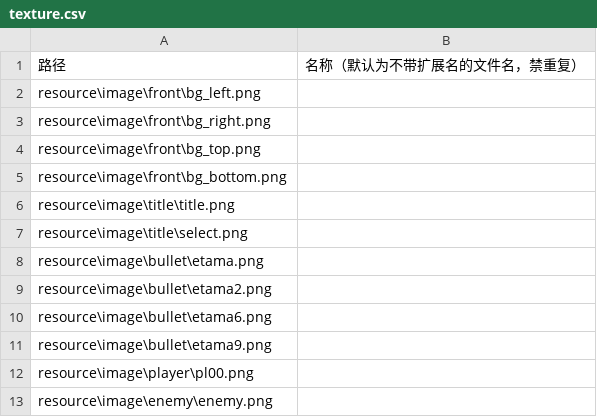
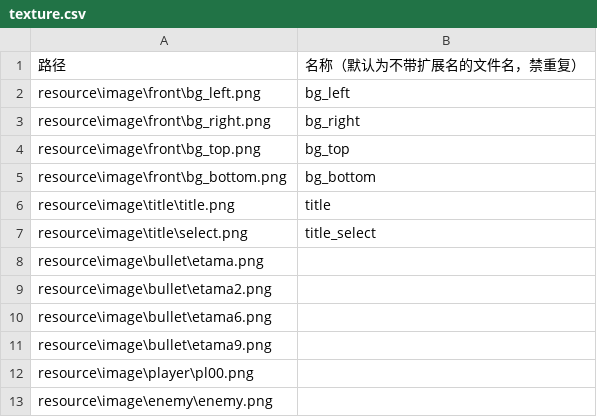
Before and after one commit to darknesswind/LiteSTG, a CSV file: doujin/resource/data/texture.csv, drawn as a sheet.

```diff
--- a/doujin/resource/data/texture.csv
+++ b/doujin/resource/data/texture.csv
@@ -1,8 +1,8 @@
 路径,名称（默认为不带扩展名的文件名，禁重复）
-resource\image\front\bg_left.png,
-resource\image\front\bg_right.png,
-resource\image\front\bg_top.png,
-resource\image\front\bg_bottom.png,
-resource\image\title\title.png,
-resource\image\title\select.png,
+resource\image\front\bg_left.png,bg_left
+resource\image\front\bg_right.png,bg_right
+resource\image\front\bg_top.png,bg_top
+resource\image\front\bg_bottom.png,bg_bottom
+resource\image\title\title.png,title
+resource\image\title\select.png,title_select
 resource\image\bullet\etama.png,
```
Also changed, not shown: 38 other files.
